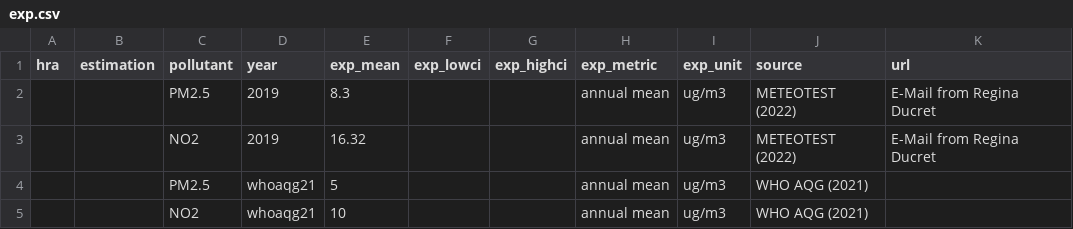
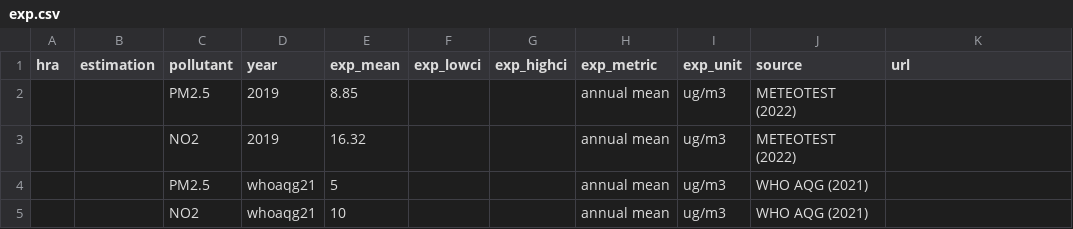
Before and after one commit to best-cost/best-cost_WPs, a CSV file: r_package/testing/input/exp.csv, drawn as a sheet.

Commit message:
Update of the exposure value

```diff
--- a/r_package/testing/input/exp.csv
+++ b/r_package/testing/input/exp.csv
@@ -1,4 +1,4 @@
 hra;estimation;pollutant;year;exp_mean;exp_lowci;exp_highci;exp_metric;exp_unit;source;url
-;;PM2.5;2019;8.3;;;annual mean;ug/m3;METEOTEST (2022);E-Mail from Regina Ducret
-;;NO2;2019;16.32;;;annual mean;ug/m3;METEOTEST (2022);E-Mail from Regina Ducret
+;;PM2.5;2019;8.85;;;annual mean;ug/m3;METEOTEST (2022);
+;;NO2;2019;16.32;;;annual mean;ug/m3;METEOTEST (2022);
 ;;PM2.5;whoaqg21;5;;;annual mean;ug/m3;WHO AQG (2021);
```
